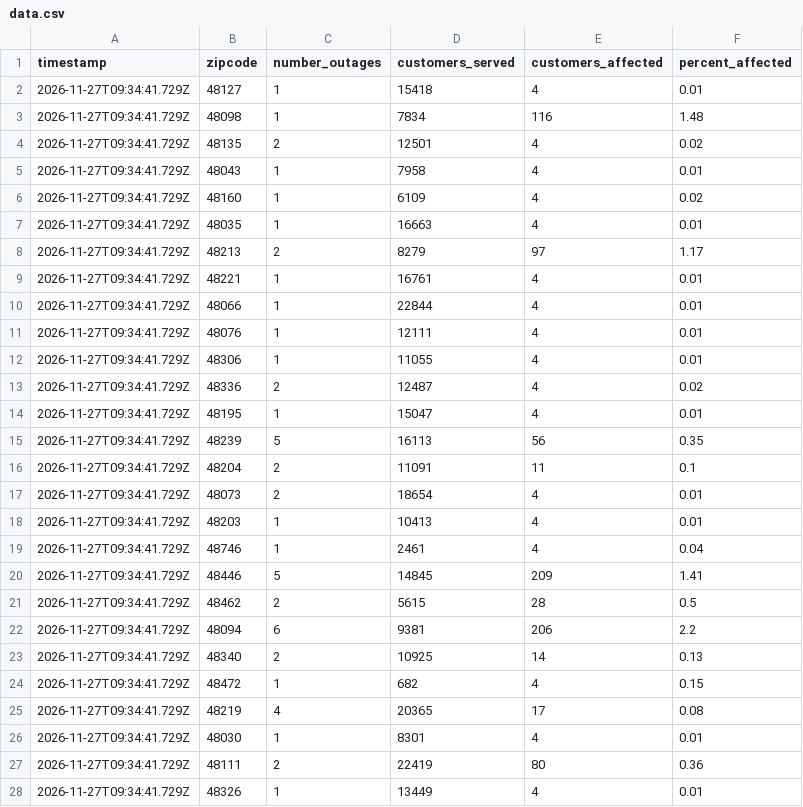
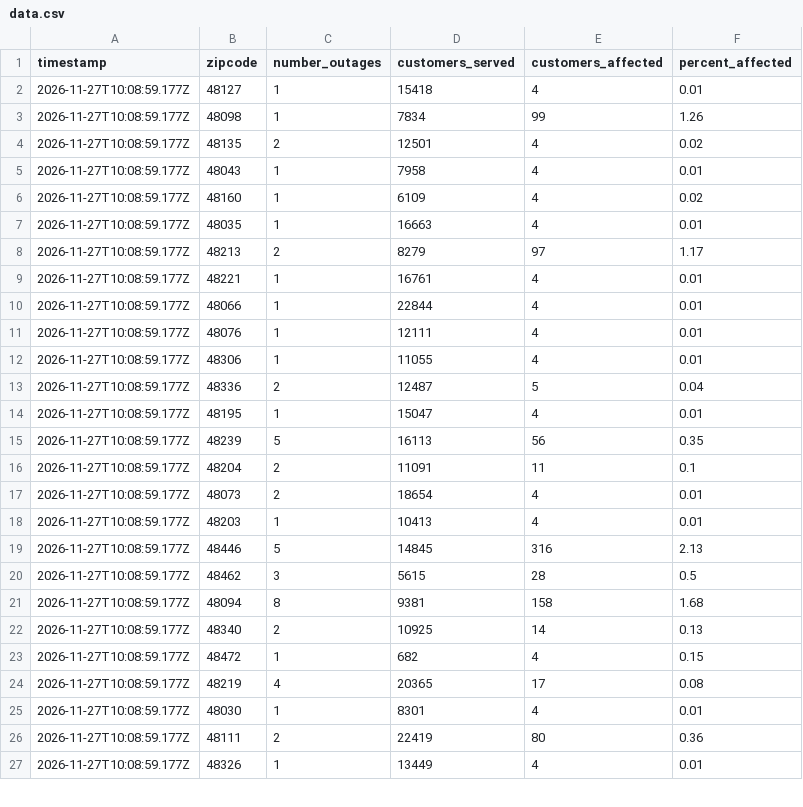
Before and after one commit to dschlaud/dte-outage-tracker, a CSV file: data.csv, drawn as a sheet; only a part is shown; the diff covers the shown part only.

```diff
--- a/data.csv
+++ b/data.csv
@@ -1,28 +1,27 @@
 timestamp,zipcode,number_outages,customers_served,customers_affected,percent_affected
-2026-11-27T09:34:41.729Z,48127,1,15418,4,0.01
-2026-11-27T09:34:41.729Z,48098,1,7834,116,1.48
-2026-11-27T09:34:41.729Z,48135,2,12501,4,0.02
-2026-11-27T09:34:41.729Z,48043,1,7958,4,0.01
-2026-11-27T09:34:41.729Z,48160,1,6109,4,0.02
-2026-11-27T09:34:41.729Z,48035,1,16663,4,0.01
-2026-11-27T09:34:41.729Z,48213,2,8279,97,1.17
-2026-11-27T09:34:41.729Z,48221,1,16761,4,0.01
-2026-11-27T09:34:41.729Z,48066,1,22844,4,0.01
-2026-11-27T09:34:41.729Z,48076,1,12111,4,0.01
-2026-11-27T09:34:41.729Z,48306,1,11055,4,0.01
-2026-11-27T09:34:41.729Z,48336,2,12487,4,0.02
-2026-11-27T09:34:41.729Z,48195,1,15047,4,0.01
-2026-11-27T09:34:41.729Z,48239,5,16113,56,0.35
-2026-11-27T09:34:41.729Z,48204,2,11091,11,0.1
-2026-11-27T09:34:41.729Z,48073,2,18654,4,0.01
-2026-11-27T09:34:41.729Z,48203,1,10413,4,0.01
-2026-11-27T09:34:41.729Z,48746,1,2461,4,0.04
-2026-11-27T09:34:41.729Z,48446,5,14845,209,1.41
-2026-11-27T09:34:41.729Z,48462,2,5615,28,0.5
-2026-11-27T09:34:41.729Z,48094,6,9381,206,2.2
-2026-11-27T09:34:41.729Z,48340,2,10925,14,0.13
-2026-11-27T09:34:41.729Z,48472,1,682,4,0.15
-2026-11-27T09:34:41.729Z,48219,4,20365,17,0.08
-2026-11-27T09:34:41.729Z,48030,1,8301,4,0.01
-2026-11-27T09:34:41.729Z,48111,2,22419,80,0.36
-2026-11-27T09:34:41.729Z,48326,1,13449,4,0.01
+2026-11-27T10:08:59.177Z,48127,1,15418,4,0.01
+2026-11-27T10:08:59.177Z,48098,1,7834,99,1.26
+2026-11-27T10:08:59.177Z,48135,2,12501,4,0.02
+2026-11-27T10:08:59.177Z,48043,1,7958,4,0.01
+2026-11-27T10:08:59.177Z,48160,1,6109,4,0.02
+2026-11-27T10:08:59.177Z,48035,1,16663,4,0.01
+2026-11-27T10:08:59.177Z,48213,2,8279,97,1.17
+2026-11-27T10:08:59.177Z,48221,1,16761,4,0.01
+2026-11-27T10:08:59.177Z,48066,1,22844,4,0.01
+2026-11-27T10:08:59.177Z,48076,1,12111,4,0.01
+2026-11-27T10:08:59.177Z,48306,1,11055,4,0.01
+2026-11-27T10:08:59.177Z,48336,2,12487,5,0.04
+2026-11-27T10:08:59.177Z,48195,1,15047,4,0.01
+2026-11-27T10:08:59.177Z,48239,5,16113,56,0.35
+2026-11-27T10:08:59.177Z,48204,2,11091,11,0.1
+2026-11-27T10:08:59.177Z,48073,2,18654,4,0.01
+2026-11-27T10:08:59.177Z,48203,1,10413,4,0.01
+2026-11-27T10:08:59.177Z,48446,5,14845,316,2.13
+2026-11-27T10:08:59.177Z,48462,3,5615,28,0.5
+2026-11-27T10:08:59.177Z,48094,8,9381,158,1.68
+2026-11-27T10:08:59.177Z,48340,2,10925,14,0.13
+2026-11-27T10:08:59.177Z,48472,1,682,4,0.15
+2026-11-27T10:08:59.177Z,48219,4,20365,17,0.08
+2026-11-27T10:08:59.177Z,48030,1,8301,4,0.01
+2026-11-27T10:08:59.177Z,48111,2,22419,80,0.36
+2026-11-27T10:08:59.177Z,48326,1,13449,4,0.01
```
Also changed, not shown: 1 added row, 1 removed row and 53 edited cells elsewhere in this file, 2 other files.
